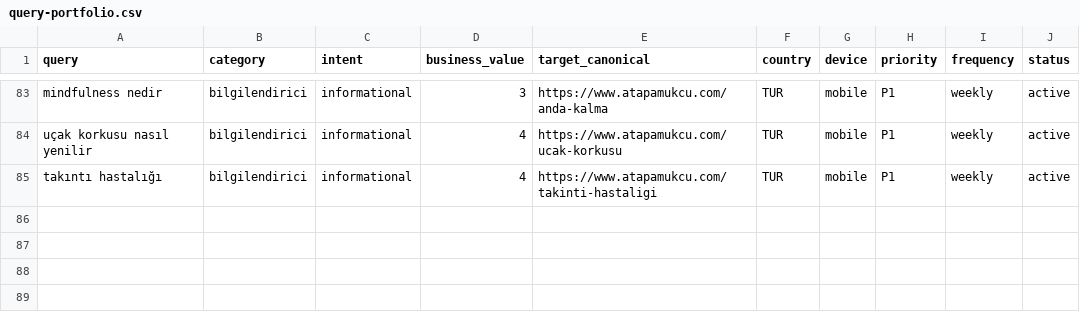
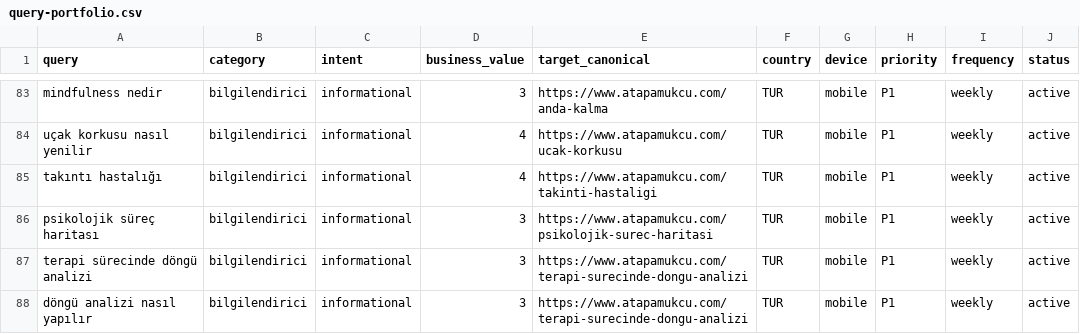
Before and after one commit to omeratapamukcu-ops/atapamukcu.com, a CSV file: seo-ops/query-portfolio.csv, drawn as a sheet; only a part is shown, gaps mark what is left out.

```diff
--- a/seo-ops/query-portfolio.csv
+++ b/seo-ops/query-portfolio.csv
@@ -85 +85,4 @@ uçak korkusu nasıl yenilir,bilgilendirici,informational,4,https://www.atapamuk
 takıntı hastalığı,bilgilendirici,informational,4,https://www.atapamukcu.com/takinti-hastaligi,TUR,mobile,P1,weekly,active
+psikolojik süreç haritası,bilgilendirici,informational,3,https://www.atapamukcu.com/psikolojik-surec-haritasi,TUR,mobile,P1,weekly,active
+terapi sürecinde döngü analizi,bilgilendirici,informational,3,https://www.atapamukcu.com/terapi-surecinde-dongu-analizi,TUR,mobile,P1,weekly,active
+döngü analizi nasıl yapılır,bilgilendirici,informational,3,https://www.atapamukcu.com/terapi-surecinde-dongu-analizi,TUR,mobile,P1,weekly,active
```
Also changed, not shown: seo-ops/backlog.csv, seo-ops/measurements.csv, 6 other files.
